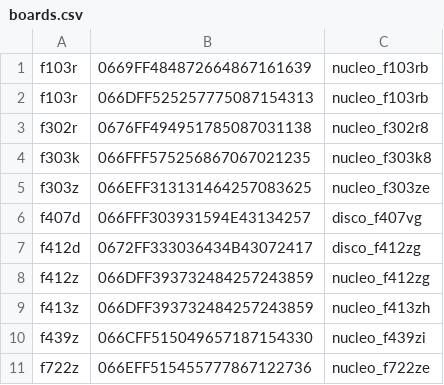
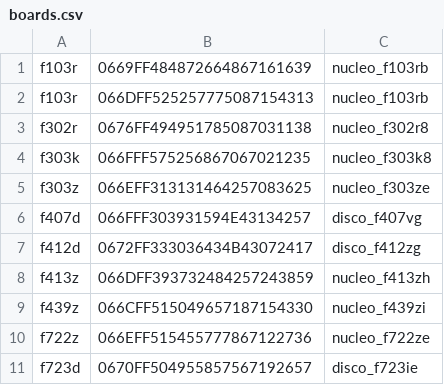
Before and after one commit to tve/jeeh, a CSV file: builds/boards.csv, drawn as a sheet; only a part is shown; the shorter side is filled out with more unchanged rows.

Commit message:
oops, f412zg is actually a f413zh board

```diff
--- a/builds/boards.csv
+++ b/builds/boards.csv
@@ -7,3 +7,2 @@ f407d,066FFF303931594E43134257,disco_f407vg
 f412d,0672FF333036434B43072417,disco_f412zg
-f412z,066DFF393732484257243859,nucleo_f412zg
 f413z,066DFF393732484257243859,nucleo_f413zh
```
Also changed, not shown: 5 other files.
